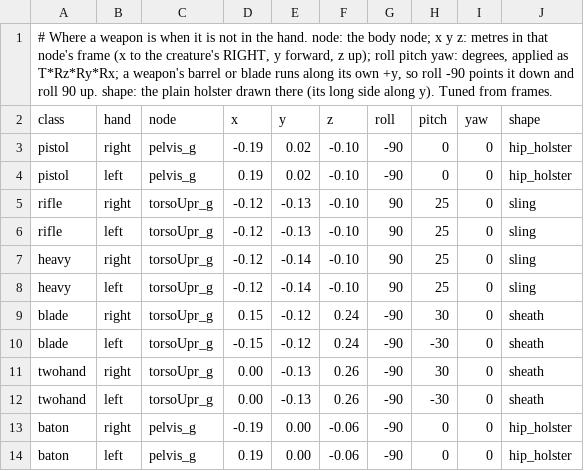
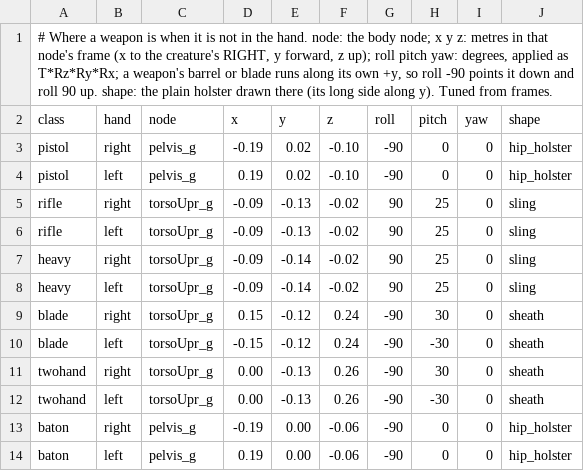
Before and after one commit to Awperati/KOTOR-Rust, a TSV file: docs/holsters.tsv, drawn as a sheet.

```diff
--- a/docs/holsters.tsv
+++ b/docs/holsters.tsv
@@ -4,6 +4,6 @@ pistol	right	pelvis_g	-0.19	0.02	-0.10	-90	0	0	hip_holster
 pistol	left	pelvis_g	0.19	0.02	-0.10	-90	0	0	hip_holster
-rifle	right	torsoUpr_g	-0.12	-0.13	-0.10	90	25	0	sling
-rifle	left	torsoUpr_g	-0.12	-0.13	-0.10	90	25	0	sling
-heavy	right	torsoUpr_g	-0.12	-0.14	-0.10	90	25	0	sling
-heavy	left	torsoUpr_g	-0.12	-0.14	-0.10	90	25	0	sling
+rifle	right	torsoUpr_g	-0.09	-0.13	-0.02	90	25	0	sling
+rifle	left	torsoUpr_g	-0.09	-0.13	-0.02	90	25	0	sling
+heavy	right	torsoUpr_g	-0.09	-0.14	-0.02	90	25	0	sling
+heavy	left	torsoUpr_g	-0.09	-0.14	-0.02	90	25	0	sling
 blade	right	torsoUpr_g	0.15	-0.12	0.24	-90	30	0	sheath
```
